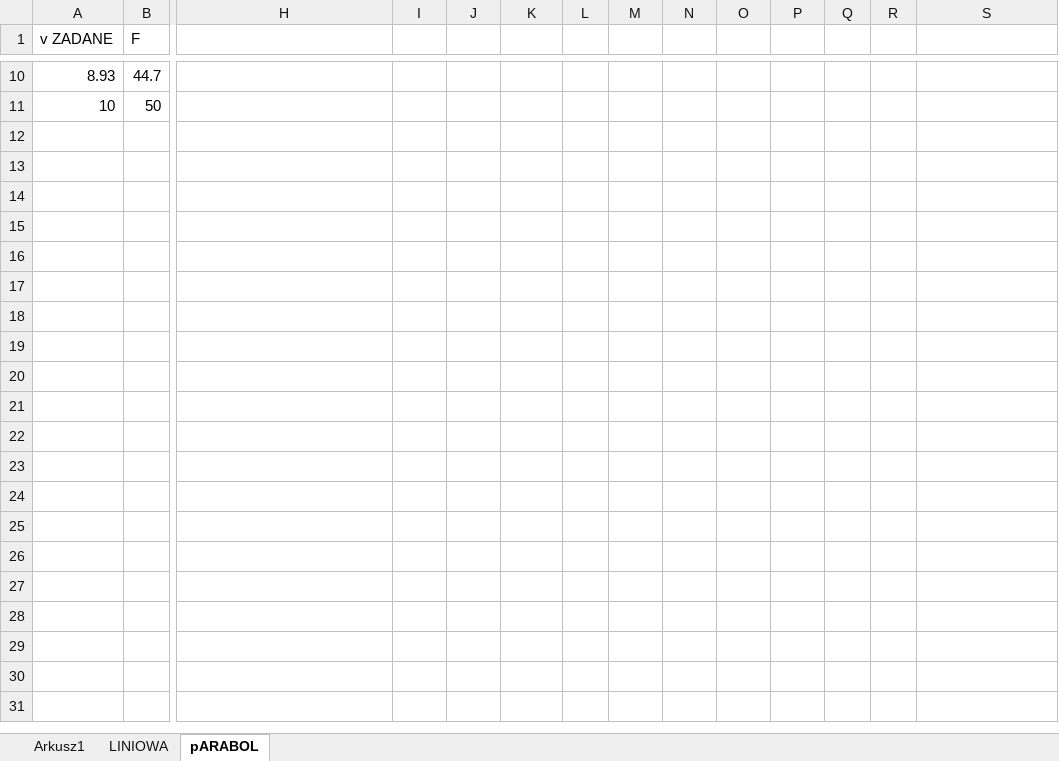
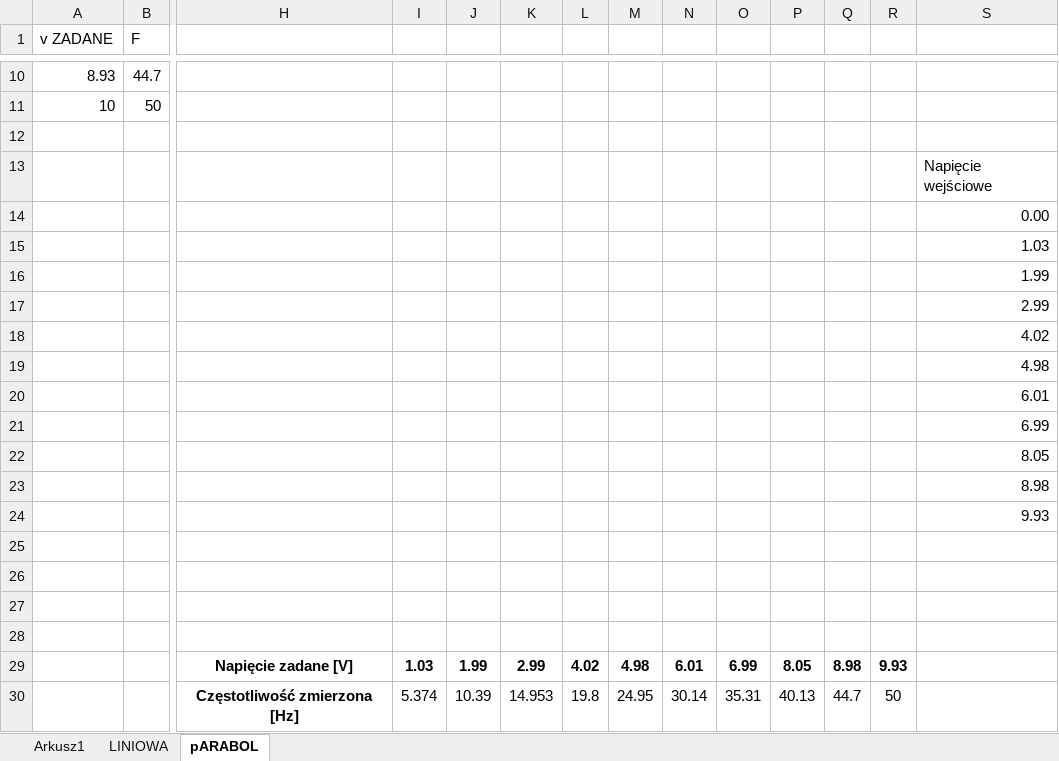
Before and after one commit to elfsonix/Aparatura-automatyzacji, an Excel workbook: Lab6/Zeszyt1.xlsx, sheet pARABOL, drawn as a sheet; only a part is shown, gaps mark what is left out; values as stored, in another font and other column widths than the file's, no borders; charts and pictures not drawn; rows hold the shown columns only; the diff covers the shown part only; the diff names each change by its address in the sheet, - before the commit and + after, or states it on an @@ line.

```diff
--- a/Lab6/Zeszyt1.xlsx (sheet pARABOL)
+++ b/Lab6/Zeszyt1.xlsx (sheet pARABOL)
+row 12: (empty)
+row 13:  |  |  |  |  |  |  |  |  |  |  |  |  | Napięcie wejściowe
+row 14:  |  |  |  |  |  |  |  |  |  |  |  |  | 0.00
+row 15:  |  |  |  |  |  |  |  |  |  |  |  |  | 1.03
+row 16:  |  |  |  |  |  |  |  |  |  |  |  |  | 1.99
+row 17:  |  |  |  |  |  |  |  |  |  |  |  |  | 2.99
+row 18:  |  |  |  |  |  |  |  |  |  |  |  |  | 4.02
+row 19:  |  |  |  |  |  |  |  |  |  |  |  |  | 4.98
+row 20:  |  |  |  |  |  |  |  |  |  |  |  |  | 6.01
+row 21:  |  |  |  |  |  |  |  |  |  |  |  |  | 6.99
+row 22:  |  |  |  |  |  |  |  |  |  |  |  |  | 8.05
+row 23:  |  |  |  |  |  |  |  |  |  |  |  |  | 8.98
+row 24:  |  |  |  |  |  |  |  |  |  |  |  |  | 9.93
+row 25: (empty)
+row 26: (empty)
+row 27: (empty)
+row 28: (empty)
+row 29:  |  | Napięcie zadane [V] | 1.03 | 1.99 | 2.99 | 4.02 | 4.98 | 6.01 | 6.99 | 8.05 | 8.98 | 9.93
+row 30:  |  | Częstotliwość zmierzona [Hz] | 5.374 | 10.39 | 14.953 | 19.8 | 24.95 | 30.14 | 35.31 | 40.13 | 44.7 | 50
```
Also changed, not shown: 23 added rows and 3 removed rows elsewhere in this sheet, sheet LINIOWA, sheet Arkusz1, charts or pictures, 2 other files.
